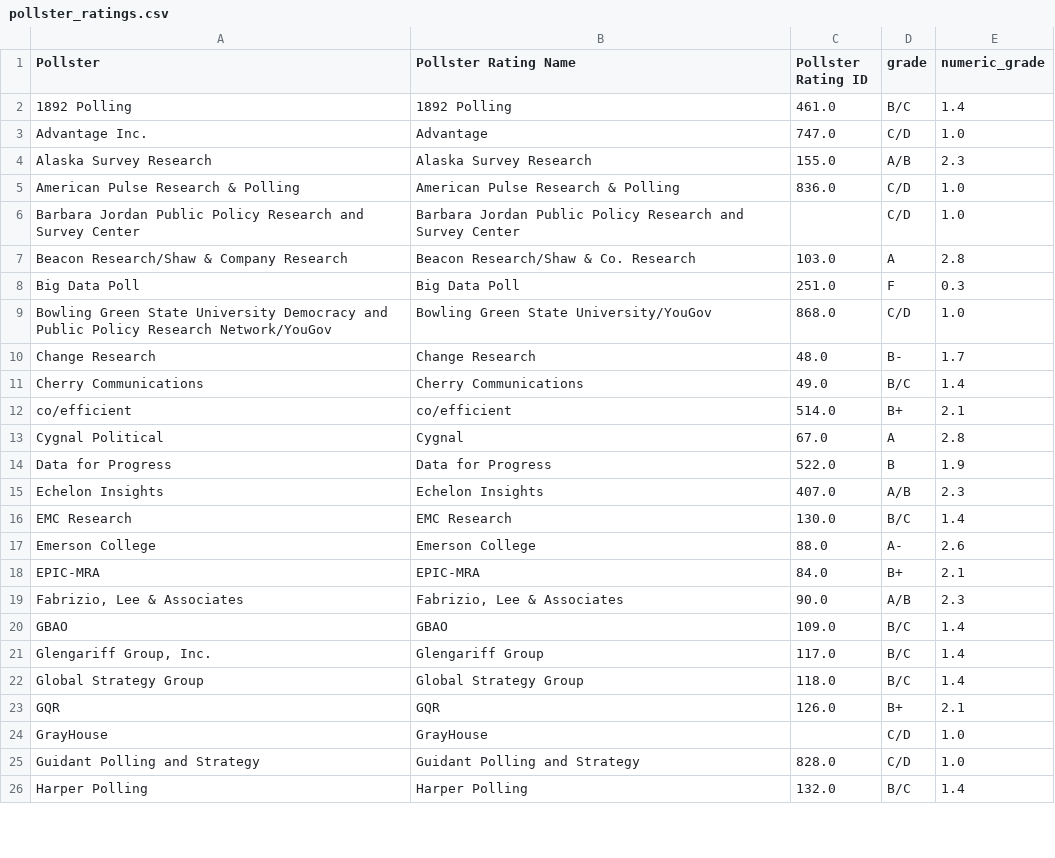
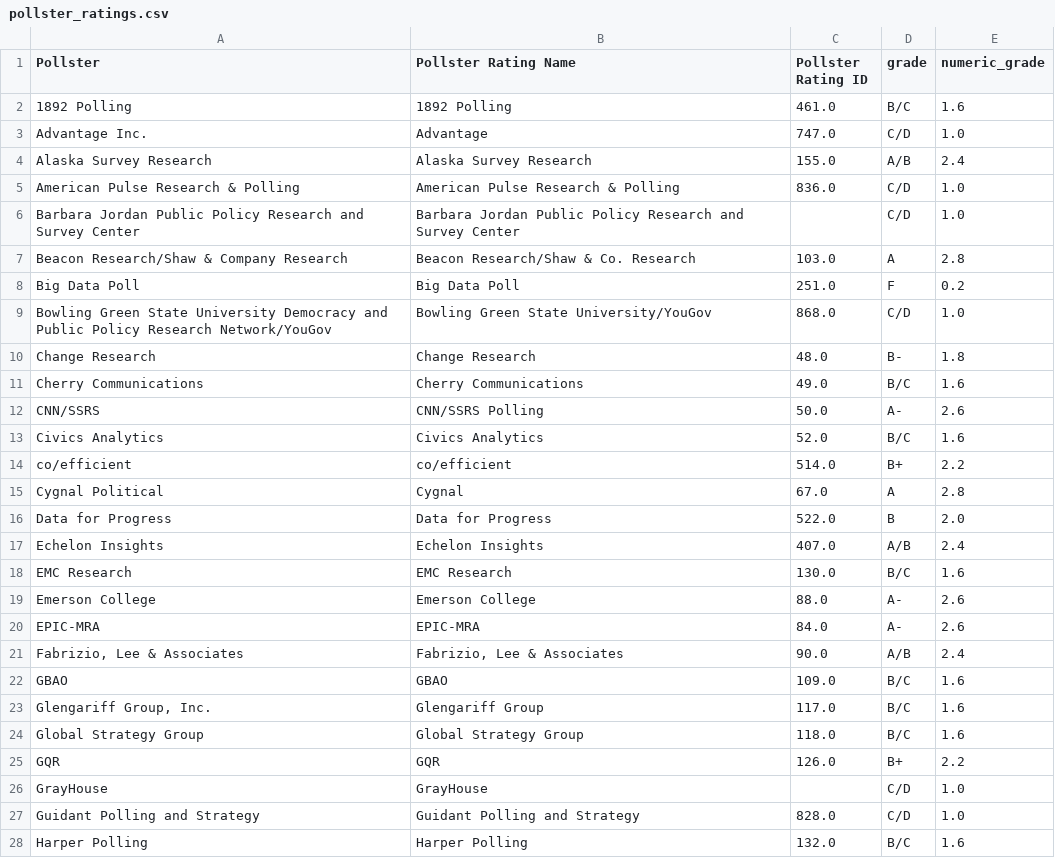
Before and after one commit to Sdlerm/2026midtetermelection_predictor_SQLPy, a CSV file: data/pollster_ratings.csv, drawn as a sheet; only a part is shown; the diff covers the shown part only.

Commit message:
Add pollster letter-to-numeric grade mapping and update pollster ratings to 2026 FiveThirtyEight scale
Add pollster_letter_to_num.csv lookup table mapping A+→3.0 through F→0.0-0.2 with half-grade increments. Update pollster_ratings.csv numeric grades to match 2026 FiveThirtyEight methodology: realign B/C from 1.4→1.6, A/B from 2.3→2.4, B+ from 2.1→2.2, B- from 1.7→1.8, B from 1.9→2.0, promote EPIC-MRA to A-, NYT/Siena to A+, add missing pollsters (CNN/SSRS, Civics Analytics, Harris variants, Ipsos, Marist, Marquette, Pew, Public Opinion Strategies, Quinnipiac, Rasmussen, Siena, Susquehanna, UNH upgrade). Correct Big Data Poll F grade to 0.2 upper bound.

```diff
--- a/data/pollster_ratings.csv
+++ b/data/pollster_ratings.csv
@@ -1,5 +1,5 @@
 Pollster,Pollster Rating Name,Pollster Rating ID,grade,numeric_grade
-1892 Polling,1892 Polling,461.0,B/C,1.4
+1892 Polling,1892 Polling,461.0,B/C,1.6
 Advantage Inc.,Advantage,747.0,C/D,1.0
-Alaska Survey Research,Alaska Survey Research,155.0,A/B,2.3
+Alaska Survey Research,Alaska Survey Research,155.0,A/B,2.4
 American Pulse Research & Polling,American Pulse Research & Polling,836.0,C/D,1.0
@@ -7,20 +7,22 @@ Barbara Jordan Public Policy Research and Survey Center,Barbara Jordan Public Po
 Beacon Research/Shaw & Company Research,Beacon Research/Shaw & Co. Research,103.0,A,2.8
-Big Data Poll,Big Data Poll,251.0,F,0.3
+Big Data Poll,Big Data Poll,251.0,F,0.2
 Bowling Green State University Democracy and Public Policy Research Network/YouGov,Bowling Green State University/YouGov,868.0,C/D,1.0
-Change Research,Change Research,48.0,B-,1.7
-Cherry Communications,Cherry Communications,49.0,B/C,1.4
-co/efficient,co/efficient,514.0,B+,2.1
+Change Research,Change Research,48.0,B-,1.8
+Cherry Communications,Cherry Communications,49.0,B/C,1.6
+CNN/SSRS,CNN/SSRS Polling,50.0,A-,2.6
+Civics Analytics,Civics Analytics,52.0,B/C,1.6
+co/efficient,co/efficient,514.0,B+,2.2
 Cygnal Political,Cygnal,67.0,A,2.8
-Data for Progress,Data for Progress,522.0,B,1.9
-Echelon Insights,Echelon Insights,407.0,A/B,2.3
-EMC Research,EMC Research,130.0,B/C,1.4
+Data for Progress,Data for Progress,522.0,B,2.0
+Echelon Insights,Echelon Insights,407.0,A/B,2.4
+EMC Research,EMC Research,130.0,B/C,1.6
 Emerson College,Emerson College,88.0,A-,2.6
-EPIC-MRA,EPIC-MRA,84.0,B+,2.1
-"Fabrizio, Lee & Associates","Fabrizio, Lee & Associates",90.0,A/B,2.3
-GBAO,GBAO,109.0,B/C,1.4
-"Glengariff Group, Inc.",Glengariff Group,117.0,B/C,1.4
-Global Strategy Group,Global Strategy Group,118.0,B/C,1.4
-GQR,GQR,126.0,B+,2.1
+EPIC-MRA,EPIC-MRA,84.0,A-,2.6
+"Fabrizio, Lee & Associates","Fabrizio, Lee & Associates",90.0,A/B,2.4
+GBAO,GBAO,109.0,B/C,1.6
+"Glengariff Group, Inc.",Glengariff Group,117.0,B/C,1.6
+Global Strategy Group,Global Strategy Group,118.0,B/C,1.6
+GQR,GQR,126.0,B+,2.2
 GrayHouse,GrayHouse,,C/D,1.0
 Guidant Polling and Strategy,Guidant Polling and Strategy,828.0,C/D,1.0
-Harper Polling,Harper Polling,132.0,B/C,1.4
+Harper Polling,Harper Polling,132.0,B/C,1.6
```
Also changed, not shown: 14 added rows and 32 edited cells elsewhere in this file, 1 other file.
